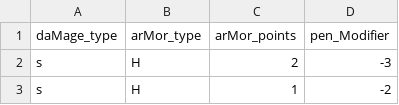
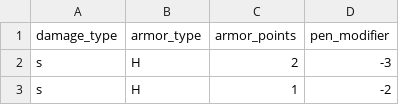
Before and after one commit to klieret/pp-armor-interaction, a CSV file: data/armor_weapon_interaction.csv, drawn as a sheet; only a part is shown.

Commit message:
Fix table header

```diff
--- a/data/armor_weapon_interaction.csv
+++ b/data/armor_weapon_interaction.csv
@@ -1,2 +1,2 @@
-daMage_type,arMor_type,arMor_points,pen_Modifier
+damage_type,armor_type,armor_points,pen_modifier
 s,H,2,-3
```
